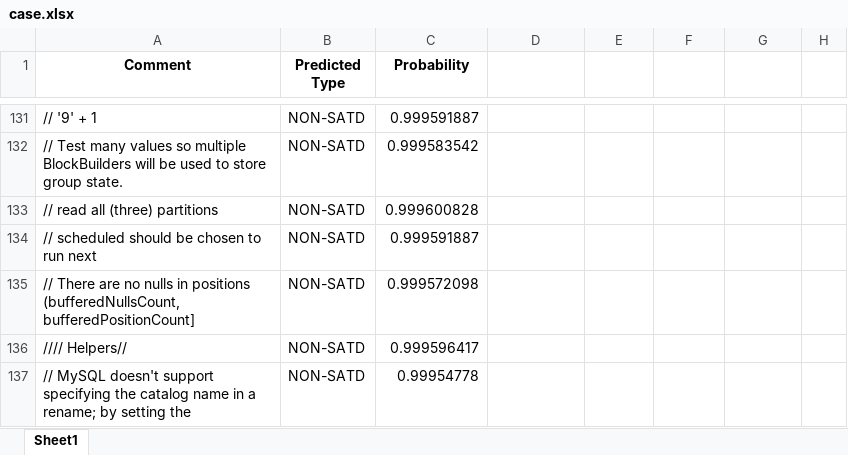
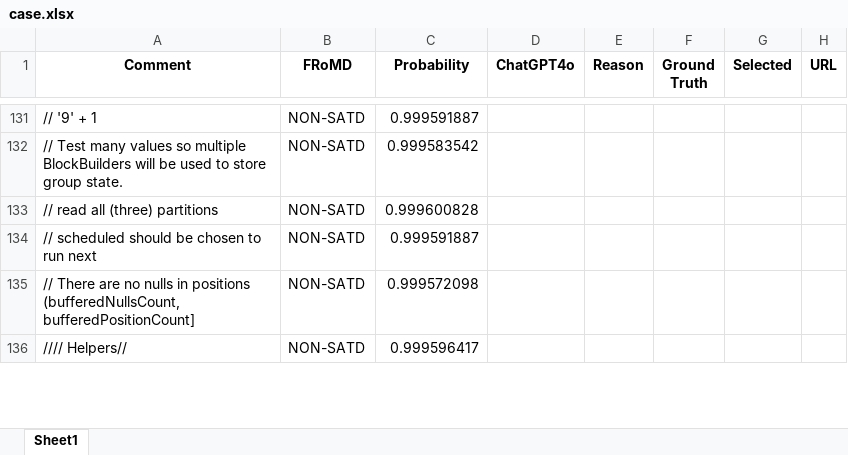
Before and after one commit to HduDBSI/FRoM, an Excel workbook: case.xlsx, sheet Sheet1, drawn as a sheet; only a part is shown, gaps mark what is left out; values as stored, in another font and other column widths than the file's, no borders; removed rows and columns are numbered as before the commit, all else as after; the diff covers the shown part only; the diff names each change by its address in the sheet, - before the commit and + after, or states it on an @@ line.

Commit message:
Add files via upload

```diff
--- a/case.xlsx (sheet Sheet1)
+++ b/case.xlsx (sheet Sheet1)
-B1: Predicted Type
+B1: FRoMD
-D1: (empty)
+D1: ChatGPT4o
-E1: (empty)
+E1: Reason
-F1: (empty)
+F1: Ground Truth
-G1: (empty)
+G1: Selected
-H1: (empty)
+H1: URL
-row 137: // MySQL doesn't support specifying the catalog name in a rename; by setting the | NON-SATD | 0.99954778
```
Also changed, not shown: 7 added rows, 6 removed rows and 165 edited cells elsewhere in this sheet.
